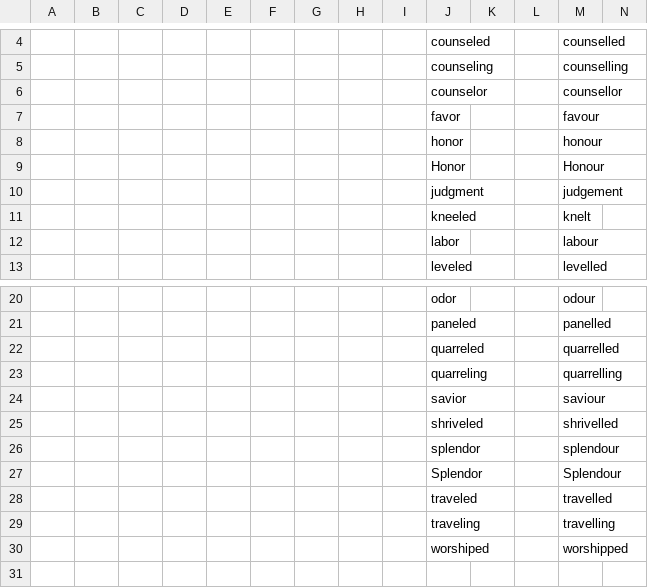
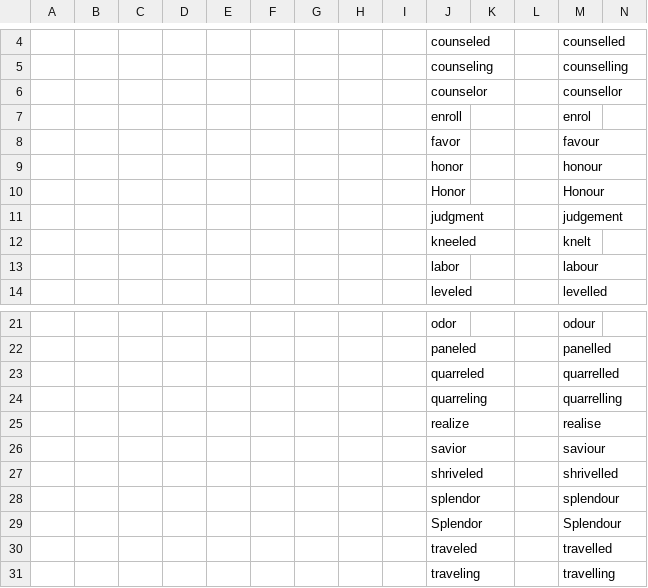
Before and after one commit to Freely-Given-org/OpenEnglishTranslation--OET, a TSV file: scripts/ScriptedOTUpdates/changeFromUSSpelling.commandTable.tsv, drawn as a sheet; only a part is shown, gaps mark what is left out; the shorter side is filled out with more unchanged rows; rows hold the shown columns only; the diff names each change by its address in the sheet, - before the commit and + after, or states it on an @@ line.

```diff
--- a/scripts/ScriptedOTUpdates/changeFromUSSpelling.commandTable.tsv
+++ b/scripts/ScriptedOTUpdates/changeFromUSSpelling.commandTable.tsv
+row 7:  |  |  |  |  |  |  |  |  | enroll |  |  | enrol
+row 25:  |  |  |  |  |  |  |  |  | realize |  |  | realise
```
Also changed, not shown: scripts/ScriptedOTUpdates/restoreNames.commandTable.tsv, 15 other files.
